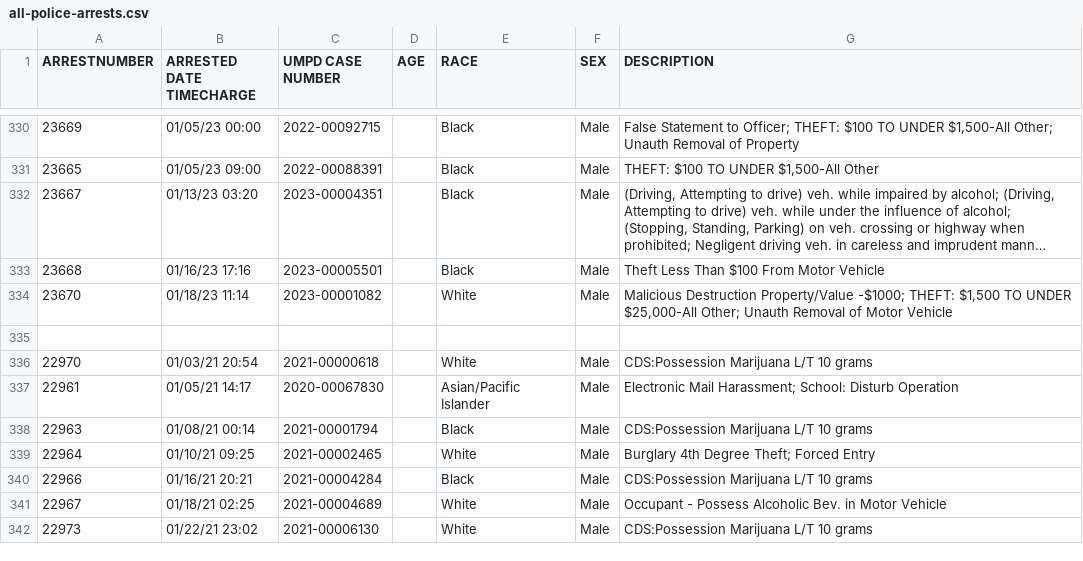
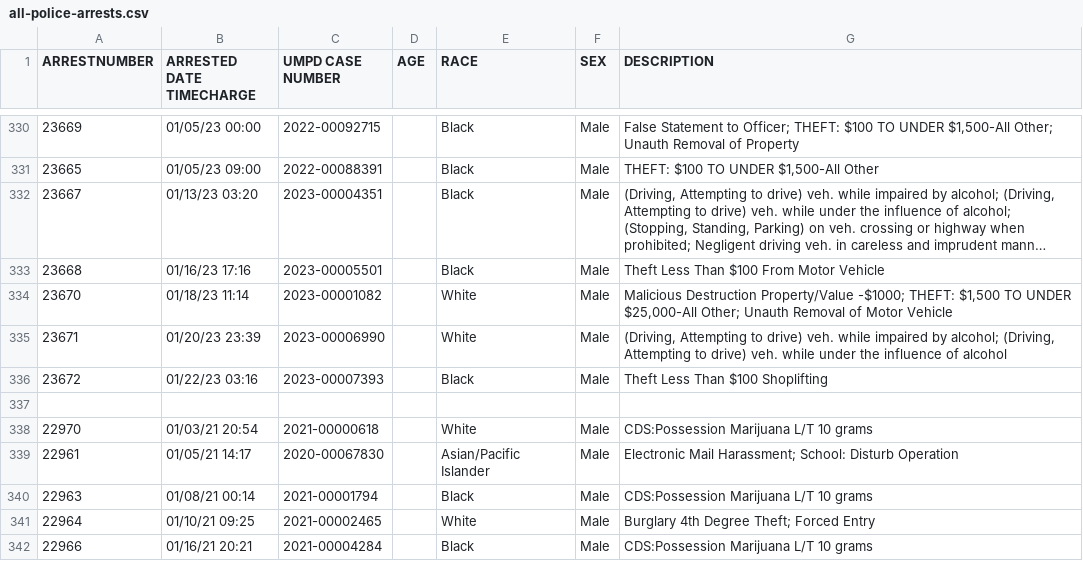
Before and after one commit to rachelmarconi/na-gov-upgrade, a CSV file: data/all-police-arrests.csv, drawn as a sheet; only a part is shown, gaps mark what is left out; the shorter side is filled out with more unchanged rows; long unchanged cells end in ….

```diff
--- a/data/all-police-arrests.csv
+++ b/data/all-police-arrests.csv
@@ -334,2 +334,4 @@ ARRESTNUMBER,ARRESTED DATE TIMECHARGE,UMPD CASE NUMBER,AGE,RACE,SEX,DESCRIPTION
 23670,01/18/23 11:14,2023-00001082,,White,Male,"Malicious Destruction Property/Value -$1000; THEFT: $1,500 TO UNDER $25,000-All Other; Unauth Removal of Motor Vehicle"
+23671,01/20/23 23:39,2023-00006990,,White,Male,"(Driving, Attempting to drive) veh. while impaired by alcohol; (Driving, Attempting to drive) veh. while under the influence of alcohol"
+23672,01/22/23 03:16,2023-00007393,,Black,Male,Theft Less Than $100 Shoplifting
 ,,,,,,
```
Also changed, not shown: 3 other files.
